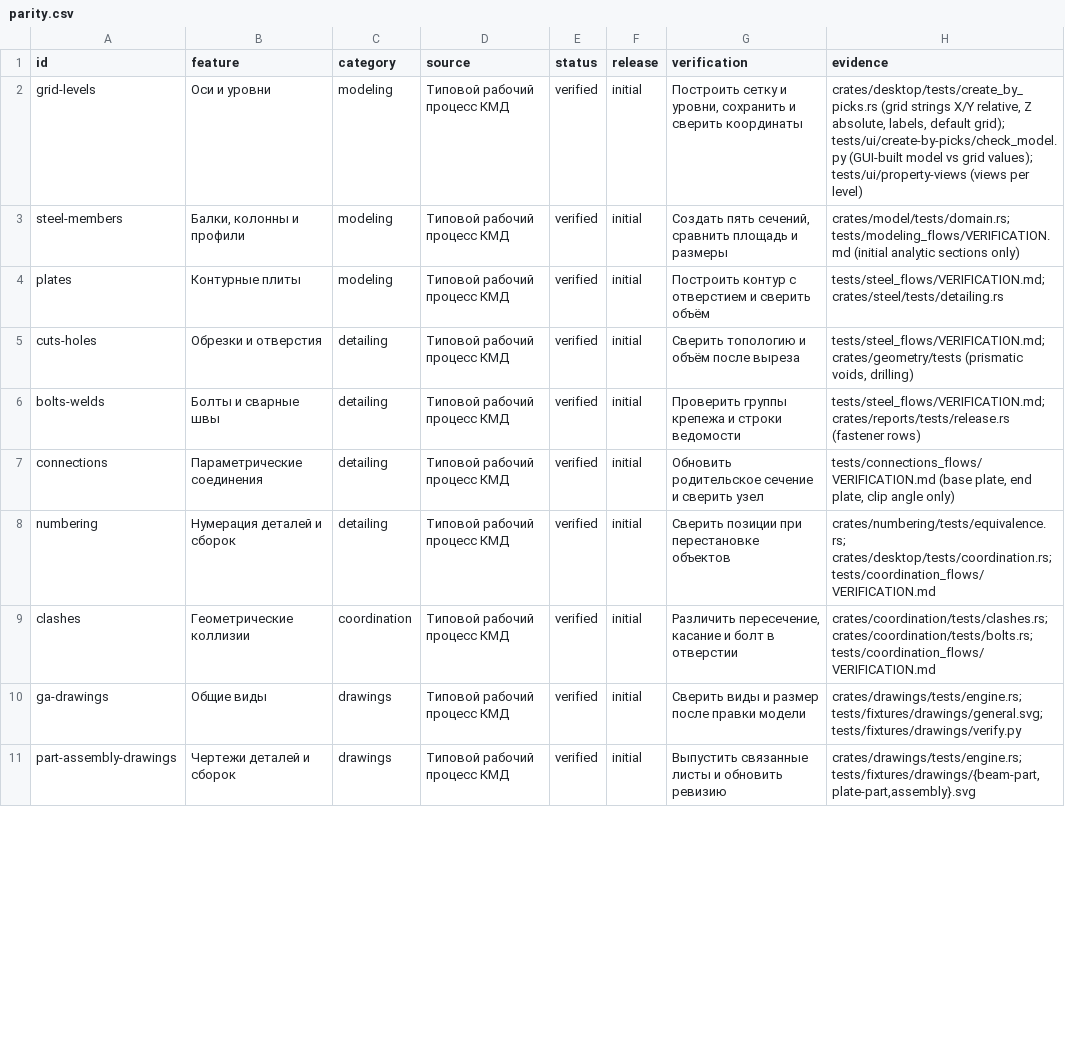
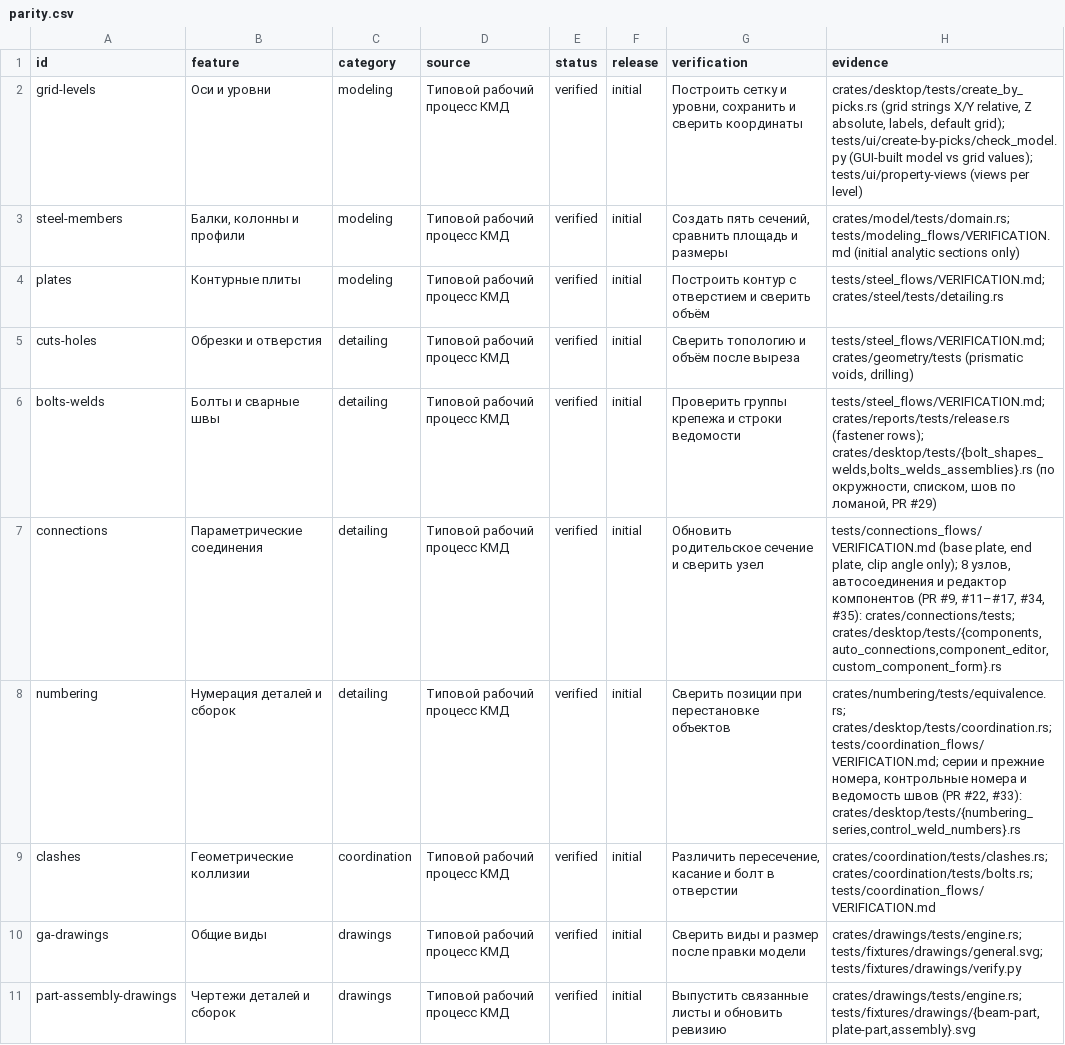
Before and after one commit to BetonSP63/open-bim, a CSV file: docs/parity.csv, drawn as a sheet; only a part is shown; the diff covers the shown part only.

```diff
--- a/docs/parity.csv
+++ b/docs/parity.csv
@@ -5,5 +5,5 @@ plates,Контурные плиты,modeling,Типовой рабочий пр
 cuts-holes,Обрезки и отверстия,detailing,Типовой рабочий процесс КМД,verified,initial,Сверить топологию и объём после выреза,"tests/steel_flows/VERIFICATION.md; crates/geometry/tests (prismatic voids, drilling)"
-bolts-welds,Болты и сварные швы,detailing,Типовой рабочий процесс КМД,verified,initial,Проверить группы крепежа и строки ведомости,tests/steel_flows/VERIFICATION.md; crates/reports/tests/release.rs (fastener rows)
-connections,Параметрические соединения,detailing,Типовой рабочий процесс КМД,verified,initial,Обновить родительское сечение и сверить узел,"tests/connections_flows/VERIFICATION.md (base plate, end plate, clip angle only)"
-numbering,Нумерация деталей и сборок,detailing,Типовой рабочий процесс КМД,verified,initial,Сверить позиции при перестановке объектов,crates/numbering/tests/equivalence.rs; crates/desktop/tests/coordination.rs; tests/coordination_flows/VERIFICATION.md
+bolts-welds,Болты и сварные швы,detailing,Типовой рабочий процесс КМД,verified,initial,Проверить группы крепежа и строки ведомости,"tests/steel_flows/VERIFICATION.md; crates/reports/tests/release.rs (fastener rows); crates/desktop/tests/{bolt_shapes_welds,bolts_welds_assemblies}.rs (по окружности, списком, шов по ломаной, PR #29)"
+connections,Параметрические соединения,detailing,Типовой рабочий процесс КМД,verified,initial,Обновить родительское сечение и сверить узел,"tests/connections_flows/VERIFICATION.md (base plate, end plate, clip angle only); 8 узлов, автосоединения и редактор компонентов (PR #9, #11–#17, #34, #35): crates/connections/tests; crates/desktop/tests/{components,auto_connections,component_editor,custom_component_form}.rs"
+numbering,Нумерация деталей и сборок,detailing,Типовой рабочий процесс КМД,verified,initial,Сверить позиции при перестановке объектов,"crates/numbering/tests/equivalence.rs; crates/desktop/tests/coordination.rs; tests/coordination_flows/VERIFICATION.md; серии и прежние номера, контрольные номера и ведомость швов (PR #22, #33): crates/desktop/tests/{numbering_series,control_weld_numbers}.rs"
 clashes,Геометрические коллизии,coordination,Типовой рабочий процесс КМД,verified,initial,"Различить пересечение, касание и болт в отверстии",crates/coordination/tests/clashes.rs; crates/coordination/tests/bolts.rs; tests/coordination_flows/VERIFICATION.md
```
Also changed, not shown: 6 added rows and 26 edited cells elsewhere in this file, 4 other files.
